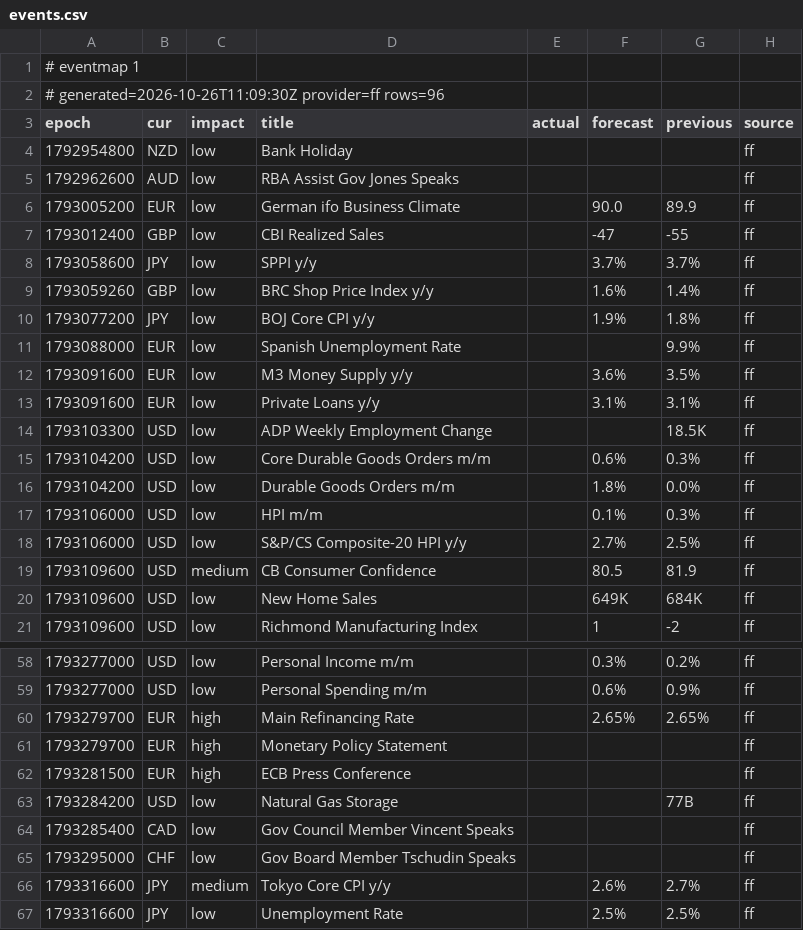
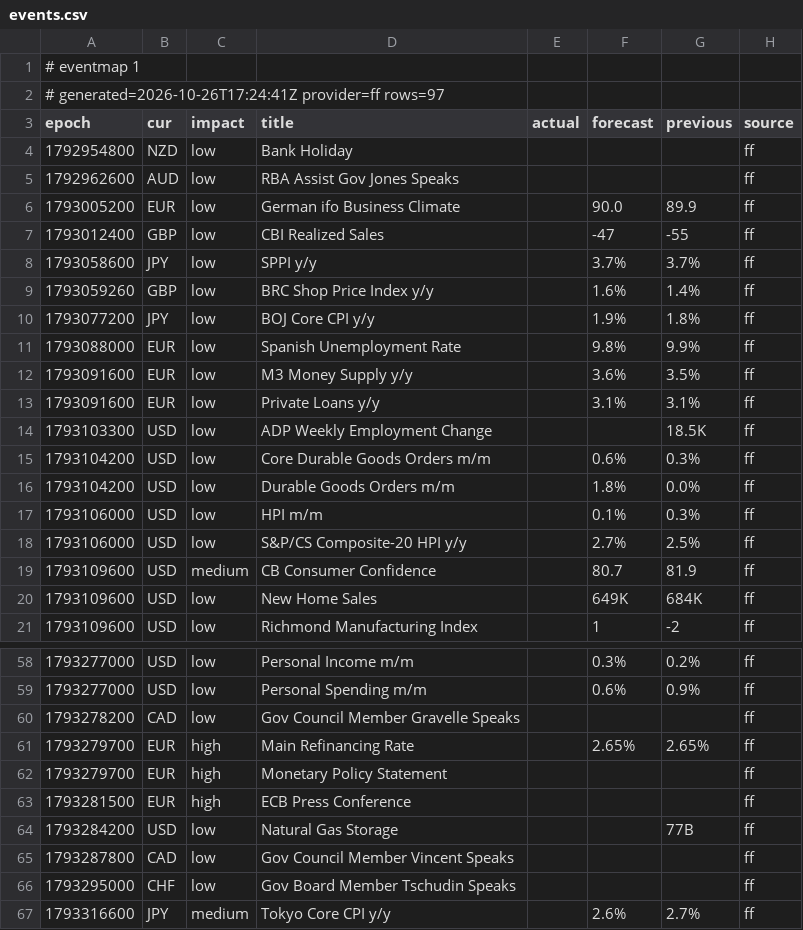
Before and after one commit to excalibur003/eventmap, a CSV file: feed/events.csv, drawn as a sheet; only a part is shown, gaps mark what is left out; the shorter side is filled out with more unchanged rows.

Commit message:
feed 2026-10-26T17:24:42Z

```diff
--- a/feed/events.csv
+++ b/feed/events.csv
@@ -1,3 +1,3 @@
 # eventmap 1
-# generated=2026-10-26T11:09:30Z provider=ff rows=96
+# generated=2026-10-26T17:24:41Z provider=ff rows=97
 epoch|cur|impact|title|actual|forecast|previous|source
@@ -10,3 +10,3 @@ epoch|cur|impact|title|actual|forecast|previous|source
 1793077200|JPY|low|BOJ Core CPI y/y||1.9%|1.8%|ff
-1793088000|EUR|low|Spanish Unemployment Rate|||9.9%|ff
+1793088000|EUR|low|Spanish Unemployment Rate||9.8%|9.9%|ff
 1793091600|EUR|low|M3 Money Supply y/y||3.6%|3.5%|ff
@@ -18,3 +18,3 @@ epoch|cur|impact|title|actual|forecast|previous|source
 1793106000|USD|low|S&P/CS Composite-20 HPI y/y||2.7%|2.5%|ff
-1793109600|USD|medium|CB Consumer Confidence||80.5|81.9|ff
+1793109600|USD|medium|CB Consumer Confidence||80.7|81.9|ff
 1793109600|USD|low|New Home Sales||649K|684K|ff
@@ -59,2 +59,3 @@ epoch|cur|impact|title|actual|forecast|previous|source
 1793277000|USD|low|Personal Spending m/m||0.6%|0.9%|ff
+1793278200|CAD|low|Gov Council Member Gravelle Speaks||||ff
 1793279700|EUR|high|Main Refinancing Rate||2.65%|2.65%|ff
@@ -63,3 +64,3 @@ epoch|cur|impact|title|actual|forecast|previous|source
 1793284200|USD|low|Natural Gas Storage|||77B|ff
-1793285400|CAD|low|Gov Council Member Vincent Speaks||||ff
+1793287800|CAD|low|Gov Council Member Vincent Speaks||||ff
 1793295000|CHF|low|Gov Board Member Tschudin Speaks||||ff
```
